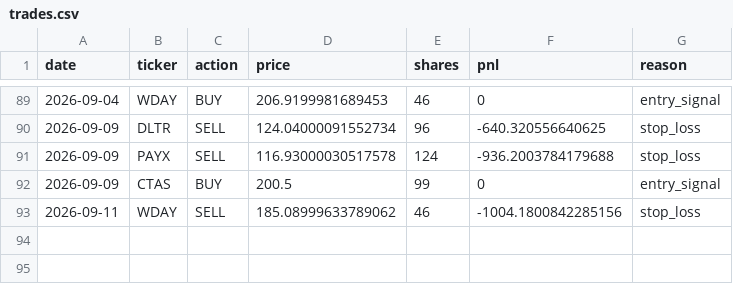
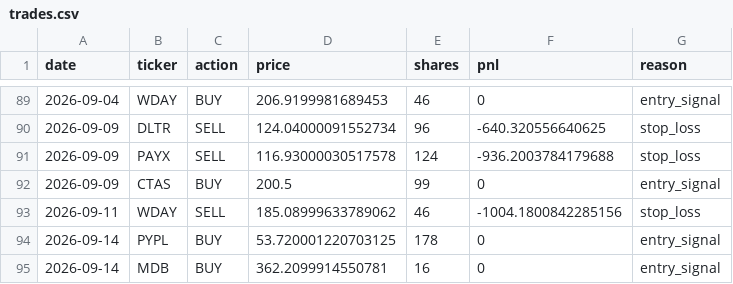
Before and after one commit to AakashMandyam/stock-scanner, a CSV file: trades.csv, drawn as a sheet; only a part is shown, gaps mark what is left out.

```diff
--- a/trades.csv
+++ b/trades.csv
@@ -93 +93,3 @@ date,ticker,action,price,shares,pnl,reason
 2026-09-11,WDAY,SELL,185.08999633789062,46,-1004.1800842285156,stop_loss
+2026-09-14,PYPL,BUY,53.720001220703125,178,0,entry_signal
+2026-09-14,MDB,BUY,362.2099914550781,16,0,entry_signal
```
Also changed, not shown: scan_log.csv, 2 other files.
